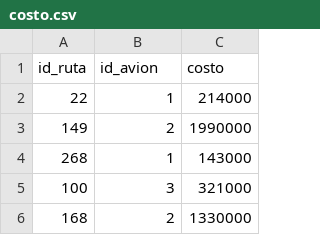
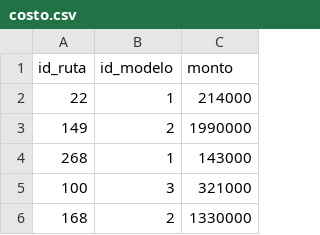
Before and after one commit to agucova/grupo27, a CSV file: tablas/costo.csv, drawn as a sheet; only a part is shown.

```diff
--- a/tablas/costo.csv
+++ b/tablas/costo.csv
@@ -1,2 +1,2 @@
-id_ruta,id_avion,costo
+id_ruta,id_modelo,monto
 22,1,214000
```
Also changed, not shown: tablas/avion.csv, tablas/vuelo.csv, 9 other files.
